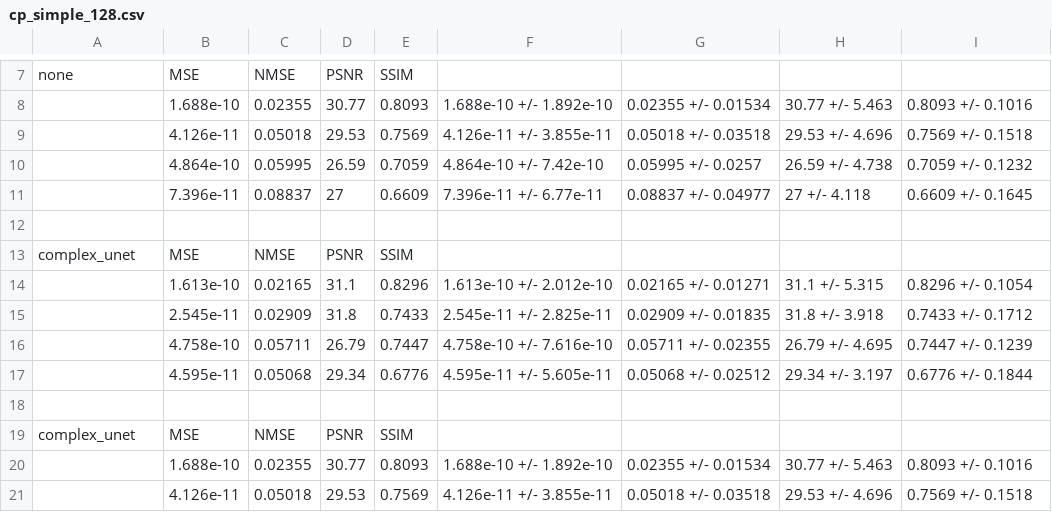
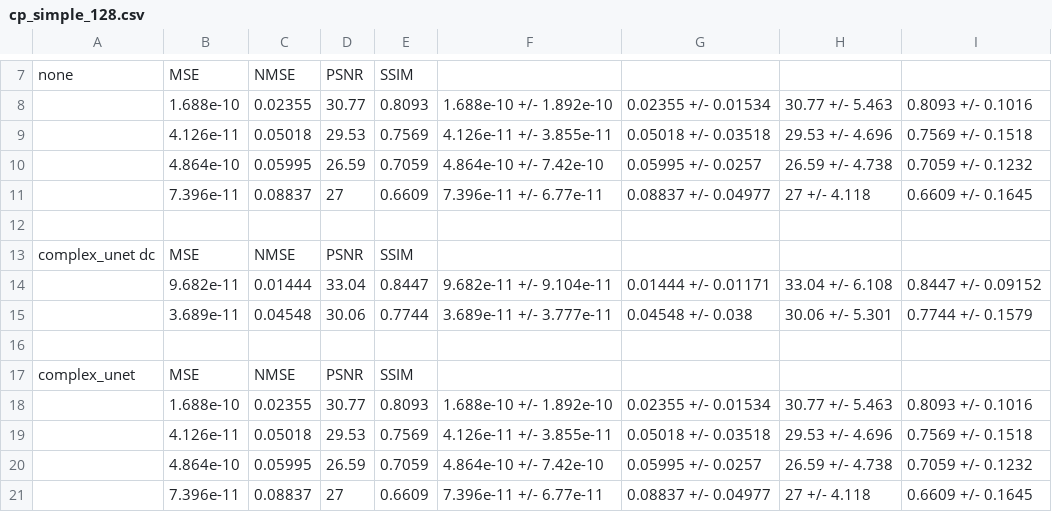
Before and after one commit to HatDu/fastMRI_so, a CSV file: records/bak/cp_simple_128.csv, drawn as a sheet; only a part is shown, gaps mark what is left out; the shorter side is filled out with more unchanged rows.

Commit message:
upd record

```diff
--- a/records/bak/cp_simple_128.csv
+++ b/records/bak/cp_simple_128.csv
@@ -12,7 +12,5 @@ none,MSE,NMSE,PSNR,SSIM
 
-complex_unet,MSE,NMSE,PSNR,SSIM
-,1.613e-10,0.02165,31.1,0.8296,1.613e-10 +/- 2.012e-10,0.02165 +/- 0.01271,31.1 +/- 5.315,0.8296 +/- 0.1054
-,2.545e-11,0.02909,31.8,0.7433,2.545e-11 +/- 2.825e-11,0.02909 +/- 0.01835,31.8 +/- 3.918,0.7433 +/- 0.1712
-,4.758e-10,0.05711,26.79,0.7447,4.758e-10 +/- 7.616e-10,0.05711 +/- 0.02355,26.79 +/- 4.695,0.7447 +/- 0.1239
-,4.595e-11,0.05068,29.34,0.6776,4.595e-11 +/- 5.605e-11,0.05068 +/- 0.02512,29.34 +/- 3.197,0.6776 +/- 0.1844
+complex_unet dc,MSE,NMSE,PSNR,SSIM
+,9.682e-11,0.01444,33.04,0.8447,9.682e-11 +/- 9.104e-11,0.01444 +/- 0.01171,33.04 +/- 6.108,0.8447 +/- 0.09152
+,3.689e-11,0.04548,30.06,0.7744,3.689e-11 +/- 3.777e-11,0.04548 +/- 0.038,30.06 +/- 5.301,0.7744 +/- 0.1579
 
```
Also changed, not shown: 2 other files.
